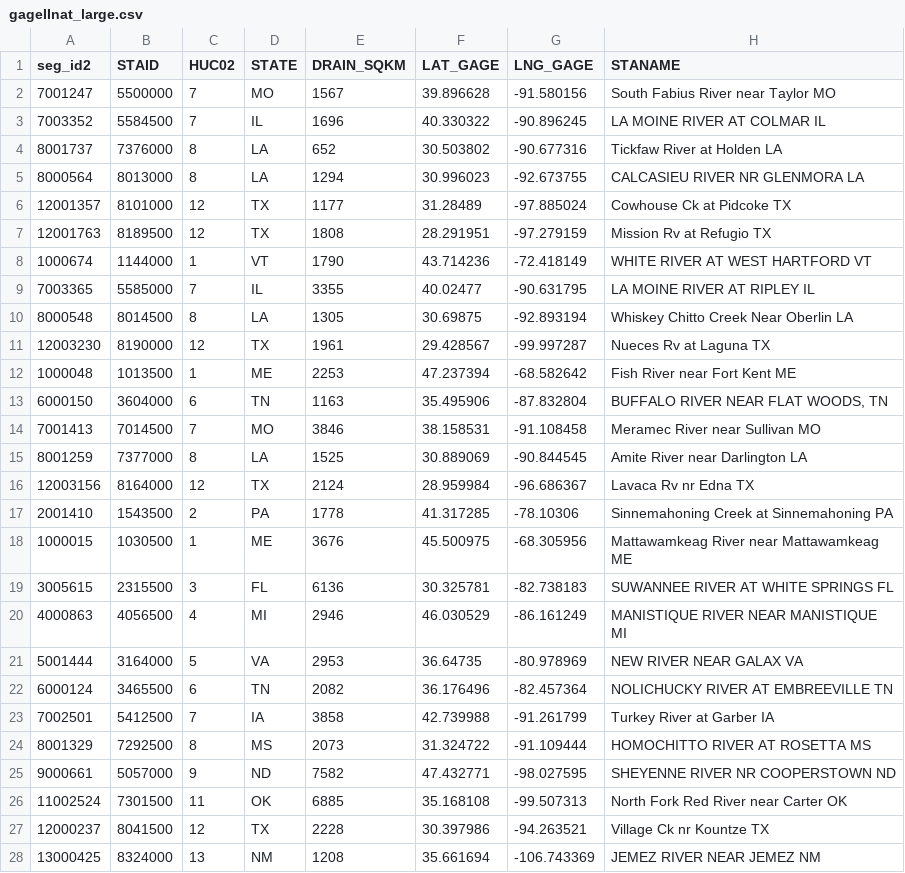
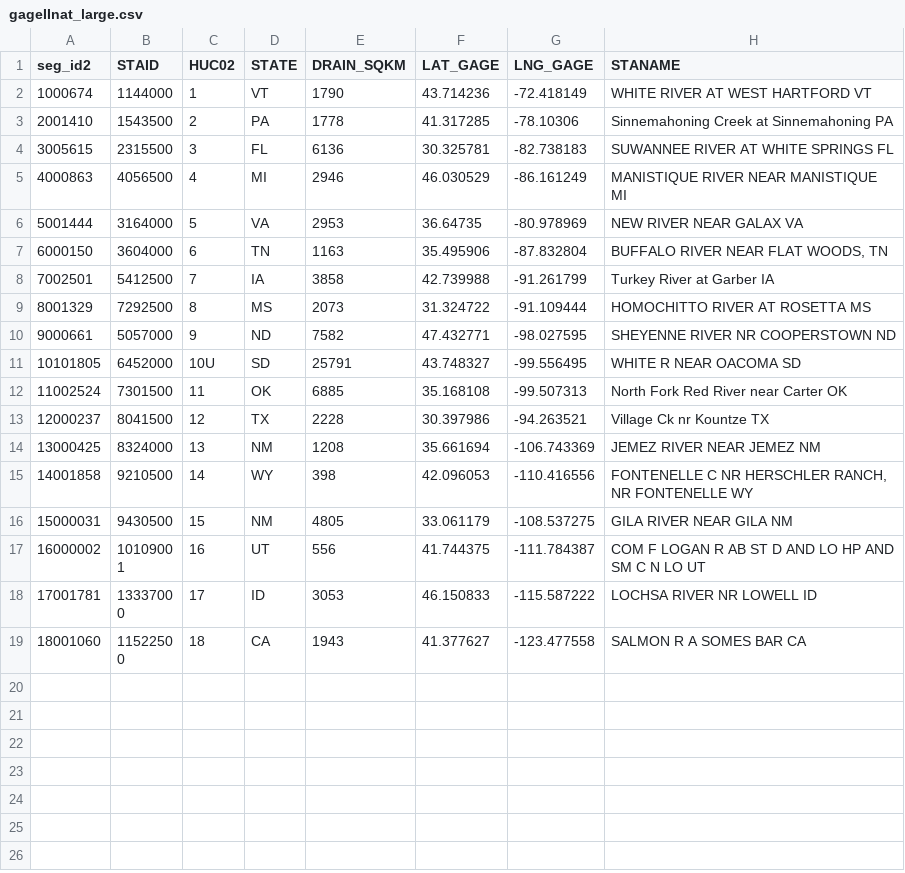
Before and after one commit to nmizukami/LOCA_Downscaling_Analysis, a CSV file: lists/gageIInat_large.csv, drawn as a sheet; only a part is shown; the shorter side is filled out with more unchanged rows; removed rows and columns are numbered as before the commit, all else as after; the diff names each change by its address in the sheet, - before the commit and + after, or states it on an @@ line.

Commit message:
updates made when adding SWE, plotting Naoki's new 43 basins, adding new maurer dataset (that includes columbia)

```diff
--- a/lists/gageIInat_large.csv
+++ b/lists/gageIInat_large.csv
-row 2: 7001247 | 5500000 | 7 | MO | 1567 | 39.896628 | -91.580156 | South Fabius River near Taylor MO
-row 3: 7003352 | 5584500 | 7 | IL | 1696 | 40.330322 | -90.896245 | LA MOINE RIVER AT COLMAR IL
-row 4: 8001737 | 7376000 | 8 | LA | 652 | 30.503802 | -90.677316 | Tickfaw River at Holden LA
-row 5: 8000564 | 8013000 | 8 | LA | 1294 | 30.996023 | -92.673755 | CALCASIEU RIVER NR GLENMORA LA
-row 6: 12001357 | 8101000 | 12 | TX | 1177 | 31.28489 | -97.885024 | Cowhouse Ck at Pidcoke TX
-row 7: 12001763 | 8189500 | 12 | TX | 1808 | 28.291951 | -97.279159 | Mission Rv at Refugio TX
-row 9: 7003365 | 5585000 | 7 | IL | 3355 | 40.02477 | -90.631795 | LA MOINE RIVER AT RIPLEY IL
-row 10: 8000548 | 8014500 | 8 | LA | 1305 | 30.69875 | -92.893194 | Whiskey Chitto Creek Near Oberlin LA
-row 11: 12003230 | 8190000 | 12 | TX | 1961 | 29.428567 | -99.997287 | Nueces Rv at Laguna TX
-row 12: 1000048 | 1013500 | 1 | ME | 2253 | 47.237394 | -68.582642 | Fish River near Fort Kent ME
-row 14: 7001413 | 7014500 | 7 | MO | 3846 | 38.158531 | -91.108458 | Meramec River near Sullivan MO
-row 15: 8001259 | 7377000 | 8 | LA | 1525 | 30.889069 | -90.844545 | Amite River near Darlington LA
-row 16: 12003156 | 8164000 | 12 | TX | 2124 | 28.959984 | -96.686367 | Lavaca Rv nr Edna TX
-row 18: 1000015 | 1030500 | 1 | ME | 3676 | 45.500975 | -68.305956 | Mattawamkeag River near Mattawamkeag ME
-row 22: 6000124 | 3465500 | 6 | TN | 2082 | 36.176496 | -82.457364 | NOLICHUCKY RIVER AT EMBREEVILLE TN
@@ row 13 moved to row 7: 6000150 @@
@@ row 34 moved to row 11: 10101805 @@
```
Also changed, not shown: lists/gageIInat_small.csv, 11 other files.
